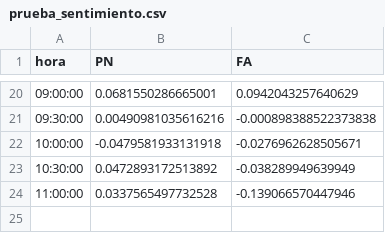
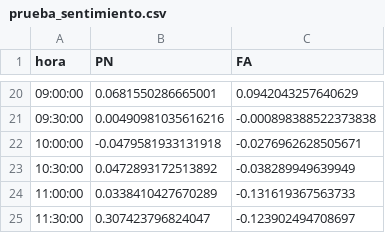
Before and after one commit to verdierdiego/analisis-sentimientos, a CSV file: balotaje/Actualizacion_Graficos/prueba_sentimiento.csv, drawn as a sheet; only a part is shown, gaps mark what is left out.

Commit message:
hora actualizada 11:32:52

```diff
--- a/balotaje/Actualizacion_Graficos/prueba_sentimiento.csv
+++ b/balotaje/Actualizacion_Graficos/prueba_sentimiento.csv
@@ -23,2 +23,3 @@ hora,PN,FA
 10:30:00,0.0472893172513892,-0.038289949639949
-11:00:00,0.0337565497732528,-0.139066570447946
+11:00:00,0.0338410427670289,-0.131619367563733
+11:30:00,0.307423796824047,-0.123902494708697
```
Also changed, not shown: balotaje/Actualizacion_Graficos/hashtags_balotaje.csv, balotaje/Actualizacion_Graficos/hora_balotaje.csv, 7 other files.
